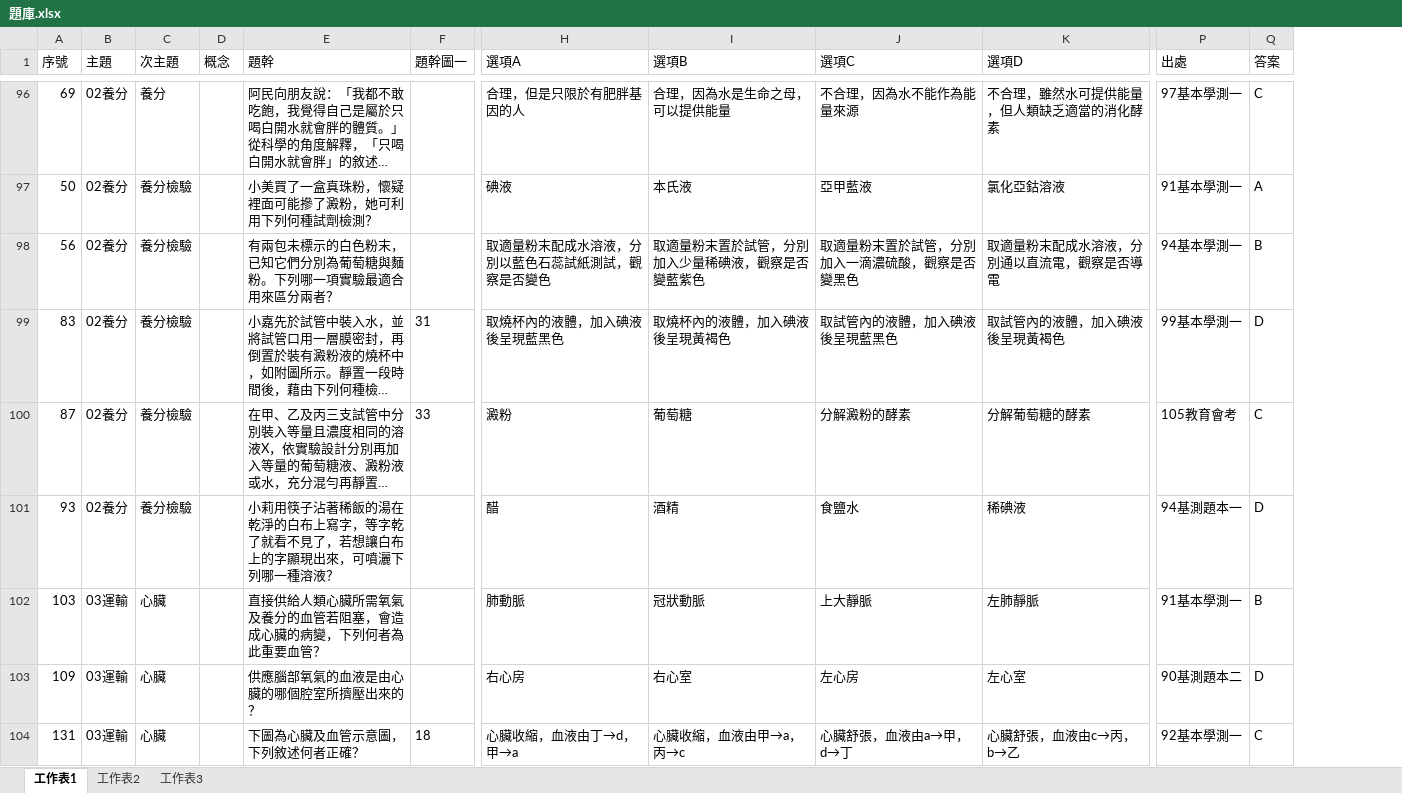
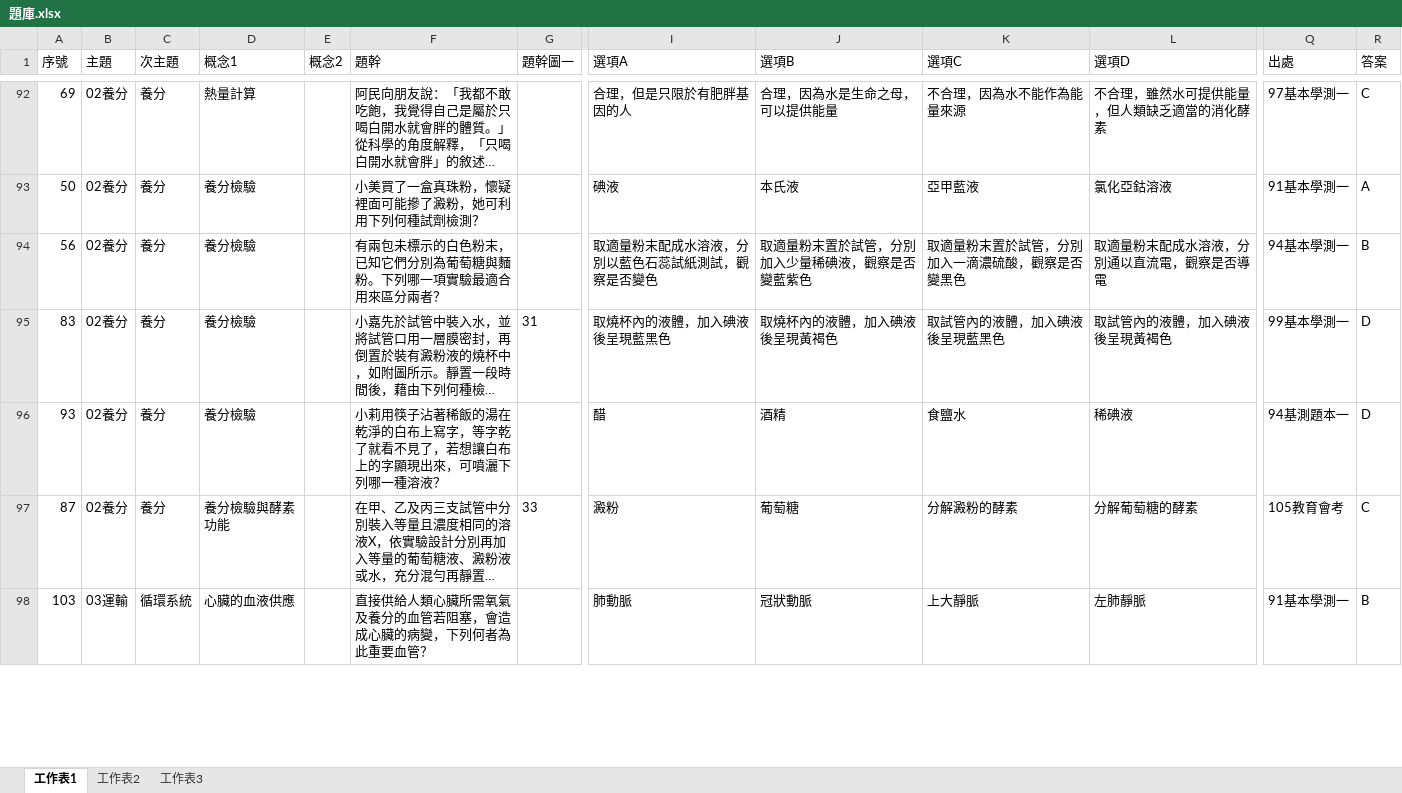
Before and after one commit to ChihHsiangChien/question_database, an Excel workbook: 題庫.xlsx, sheet 工作表1, drawn as a sheet; only a part is shown, gaps mark what is left out; long unchanged cells end in …; values as stored, in another font and other column widths than the file's, no borders; removed rows and columns are numbered as before the commit, all else as after; rows hold the shown columns only; the diff covers the shown part only; the diff names each change by its address in the sheet, - before the commit and + after, or states it on an @@ line.

```diff
--- a/題庫.xlsx (sheet 工作表1)
+++ b/題庫.xlsx (sheet 工作表1)
-column D (概念), empty
+column D (概念1), rows 92-95: 熱量計算 | 養分檢驗 | 養分檢驗 | 養分檢驗; rows 97-98: 養分檢驗與酵素功能 | 心臟的血液供應
+column E (概念2), empty
-C93:C95 (次主題): 養分檢驗
+C93:C95 (次主題): 養分
+row 96: 93 | 02養分 | 養分 | 養分檢驗 |  | 小莉用筷子沾著稀飯的湯在乾淨的白布上寫字，等字乾了就看不見了，若想讓白布上的字顯現出來，可噴灑下列哪一種溶液？ |  | 醋 | 酒精 | 食鹽水 | 稀碘液 | 94基測題本一 | D
-C97 (次主題): 養分檢驗
+C97 (次主題): 養分
-row 101: 93 | 02養分 | 養分檢驗 |  | 小莉用筷子沾著稀飯的湯在乾淨的白布上寫字，等字乾了就看不見了，若想讓白布上的字顯現出來，可噴灑下列哪一種溶液？ |  | 醋 | 酒精 | 食鹽水 | 稀碘液 | 94基測題本一 | D
-C98 (次主題): 心臟
+C98 (次主題): 循環系統
-row 103: 109 | 03運輸 | 心臟 |  | 供應腦部氧氣的血液是由心臟的哪個腔室所擠壓出來的？ |  | 右心房 | 右心室 | 左心房 | 左心室 | 90基測題本二 | D
-row 104: 131 | 03運輸 | 心臟 |  | 下圖為心臟及血管示意圖，下列敘述何者正確？ | 18 | 心臟收縮，血液由丁→d，甲→a | 心臟收縮，血液由甲→a，丙→c | 心臟舒張，血液由a→甲，d→丁 | 心臟舒張，血液由c→丙，b→乙 | 92基本學測一 | C
```
Also changed, not shown: 53 added rows, 53 removed rows, 30 moved rows and 76 edited cells elsewhere in this sheet, 3 other files.
